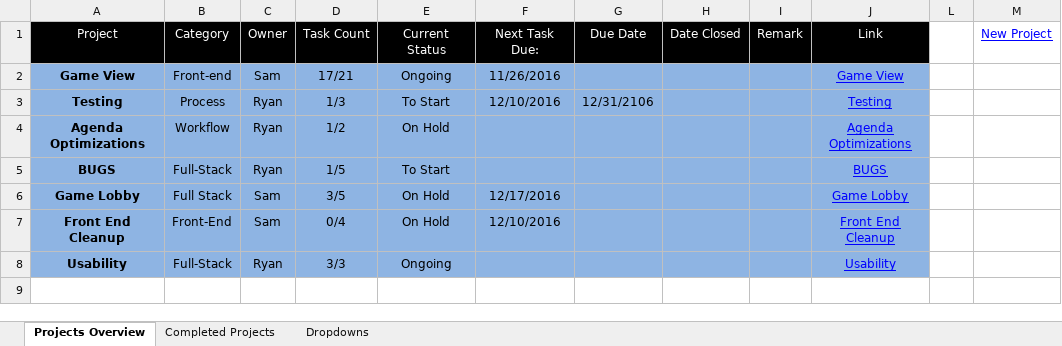
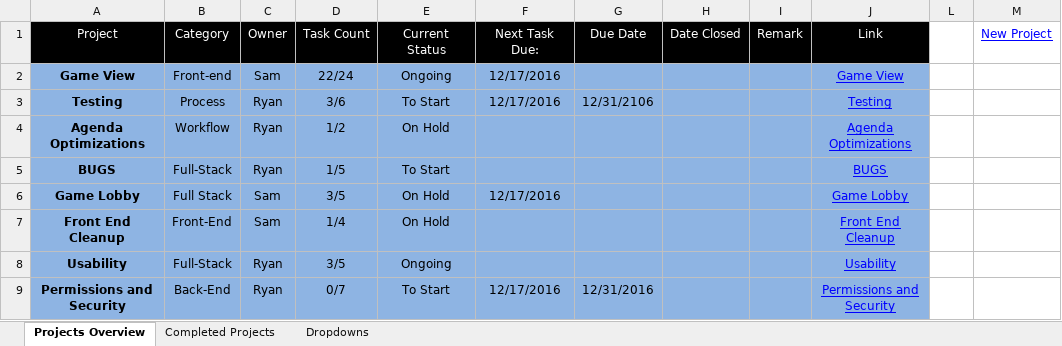
Before and after one commit to cuttle-cards/cuttle, an Excel workbook: agenda/OVERVIEW.xlsm, sheet Projects Overview, drawn as a sheet; values as stored, in another font and other column widths than the file's, no borders; charts and pictures and conditional formats not drawn; the diff names each change by its address in the sheet, - before the commit and + after, or states it on an @@ line.

```diff
--- a/agenda/OVERVIEW.xlsm (sheet Projects Overview)
+++ b/agenda/OVERVIEW.xlsm (sheet Projects Overview)
-D2 (Task Count): 17/21
+D2 (Task Count): 22/24
-F2 (Next Task Due:): 11/26/2016
+F2 (Next Task Due:): 12/17/2016
-D3 (Task Count): 1/3
+D3 (Task Count): 3/6
-F3 (Next Task Due:): 12/10/2016
+F3 (Next Task Due:): 12/17/2016
-D7 (Task Count): 0/4
+D7 (Task Count): 1/4
-F7 (Next Task Due:): 12/10/2016
+F7 (Next Task Due:): (empty)
-D8 (Task Count): 3/3
+D8 (Task Count): 3/5
+row 9: Permissions and Security | Back-End | Ryan | 0/7 | To Start | 12/17/2016 | 12/31/2016 |  |  | Permissions and Security
```
Also changed, not shown: hidden cells, charts or pictures, agenda/Front End Cleanup.xlsm, agenda/Game View.xlsm, 7 other files.
